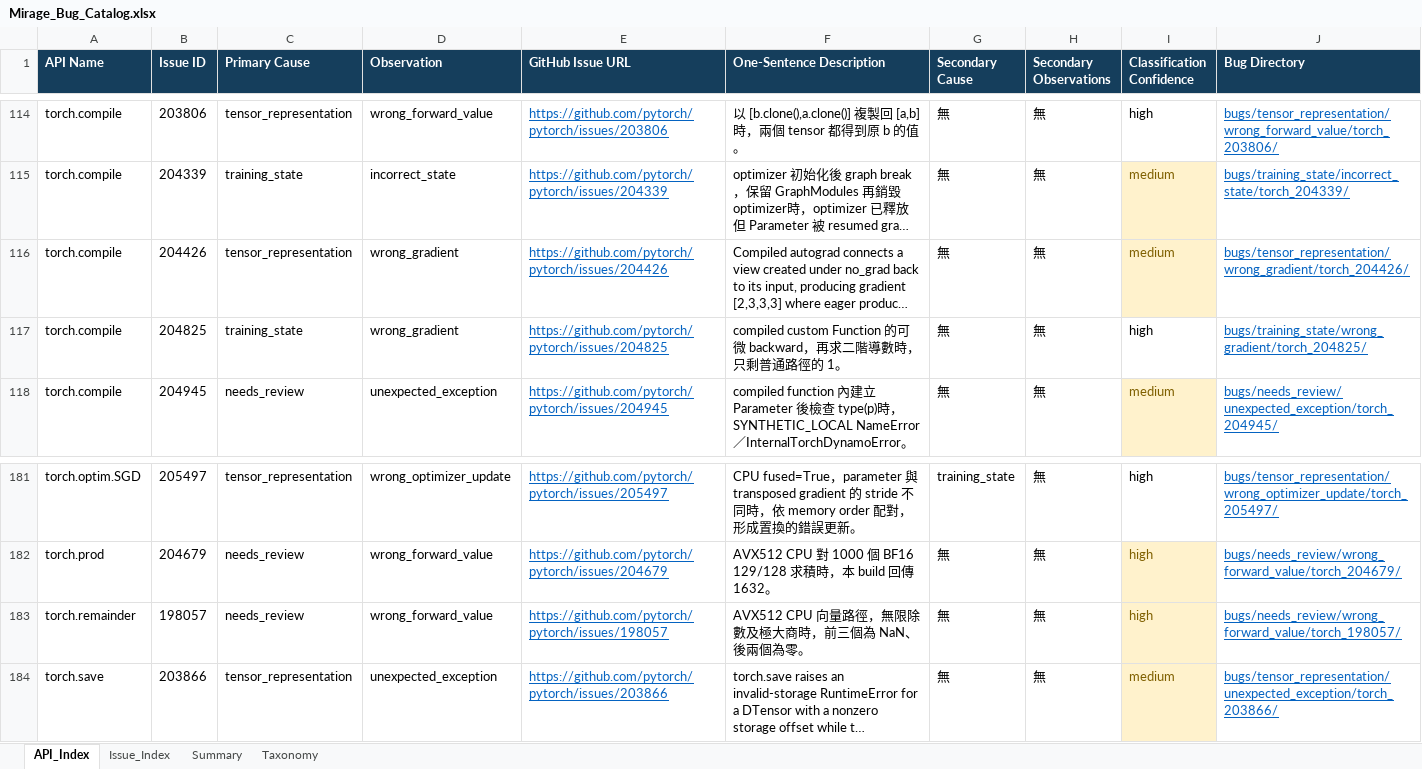
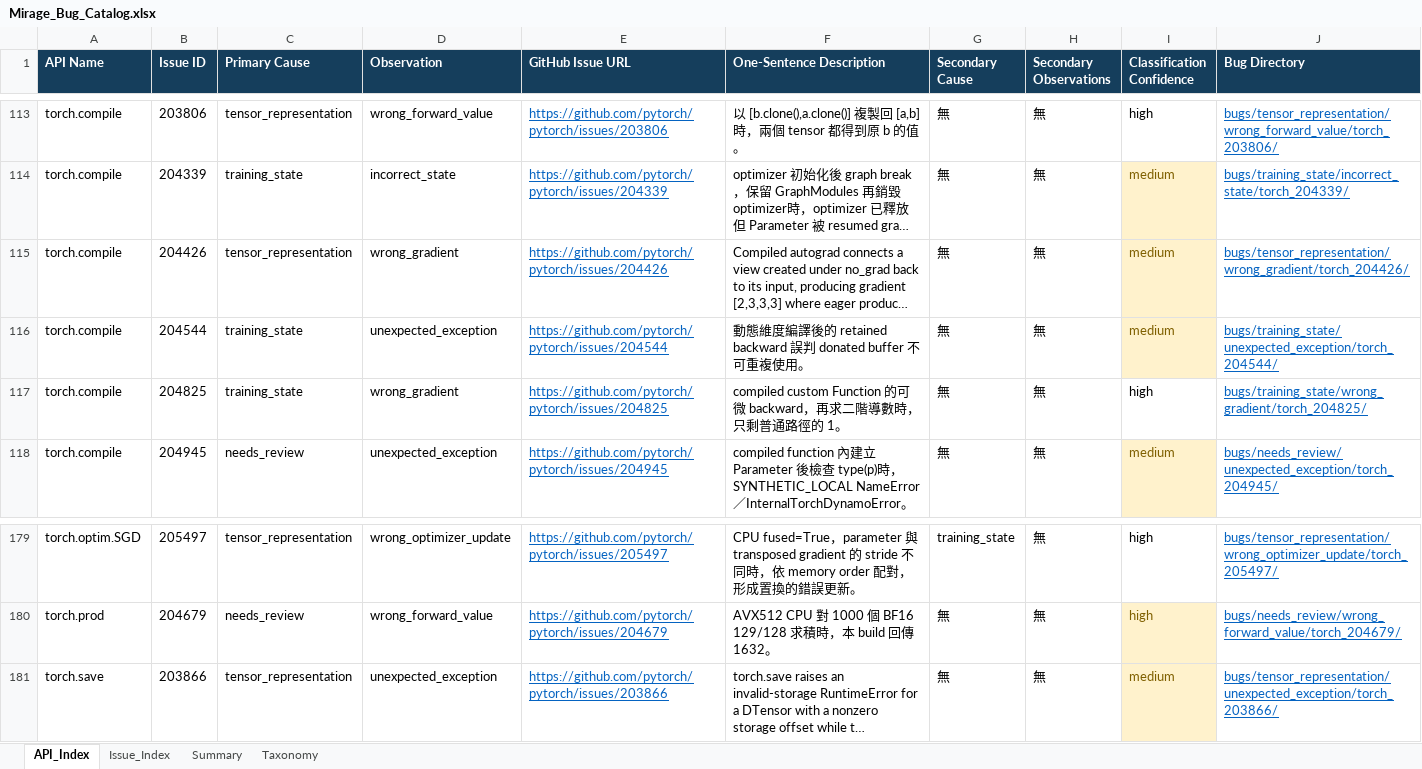
Before and after one commit to S-h-u-a-n/Reproduction, an Excel workbook: Mirage_Bug_Catalog.xlsx, sheet API_Index, drawn as a sheet; only a part is shown, gaps mark what is left out; long unchanged cells end in …; values as stored, in another font and other column widths than the file's, no borders; conditional formats and table styles not drawn; removed rows and columns are numbered as before the commit, all else as after; the diff covers the shown part only; the diff names each change by its address in the sheet, - before the commit and + after, or states it on an @@ line.

```diff
--- a/Mirage_Bug_Catalog.xlsx (sheet API_Index)
+++ b/Mirage_Bug_Catalog.xlsx (sheet API_Index)
+row 116: torch.compile | 204544 | training_state | unexpected_exception | https://github.com/pytorch/pytorch/issues/204544 | 動態維度編譯後的 retained backward 誤判 donated buffer 不可重複使用。 | 無 | 無 | medium | bugs/training_state/unexpected_exception/torch_204544/
-row 183: torch.remainder | 198057 | needs_review | wrong_forward_value | https://github.com/pytorch/pytorch/issues/198057 | AVX512 CPU 向量路徑，無限除數及極大商時，前三個為 NaN、後兩個為零。 | 無 | 無 | high | bugs/needs_review/wrong_forward_value/torch_198057/
```
Also changed, not shown: 6 added rows and 9 removed rows elsewhere in this sheet, sheet Issue_Index, sheet Summary, 38 other files.
